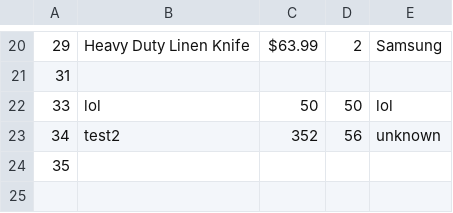
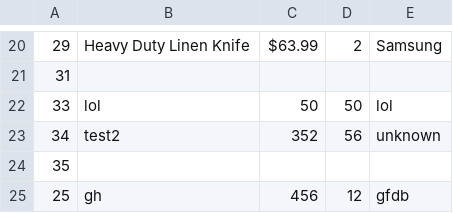
Before and after one commit to LoisKOUNINEF/OOP, a CSV file: db/item.csv, drawn as a sheet; only a part is shown, gaps mark what is left out; the diff names each change by its address in the sheet, - before the commit and + after, or states it on an @@ line.

```diff
--- a/db/item.csv
+++ b/db/item.csv
+row 25: 25 | gh | 456 | 12 | gfdb
```
Also changed, not shown: 2 other files.
